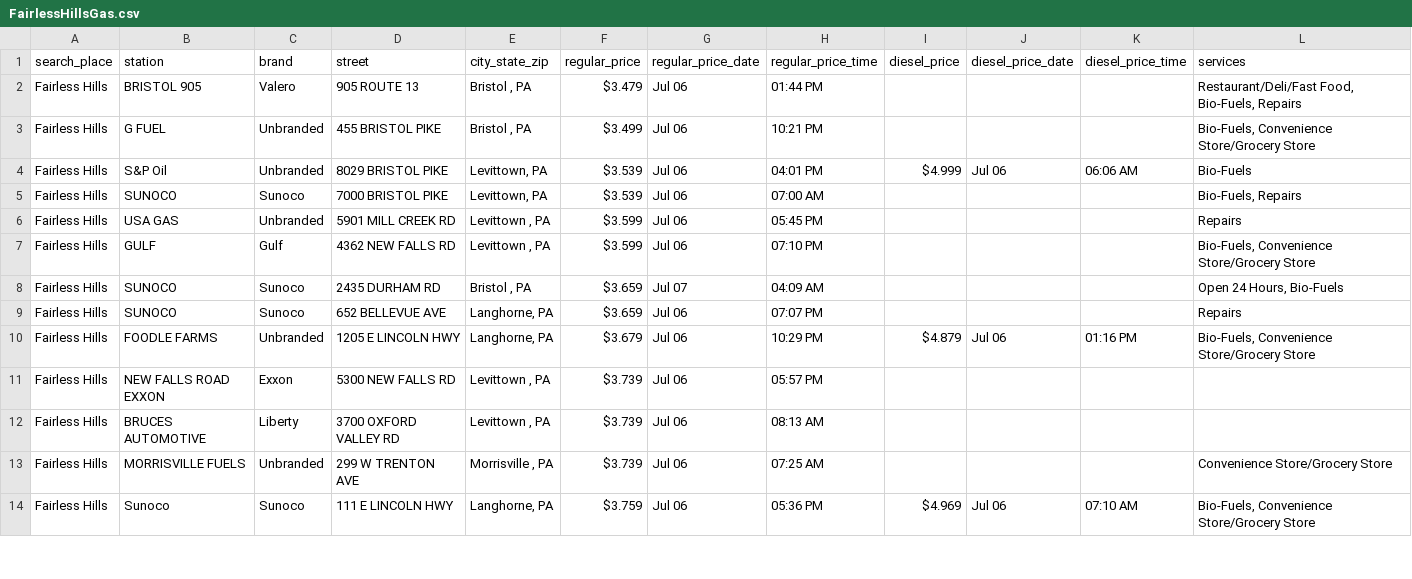
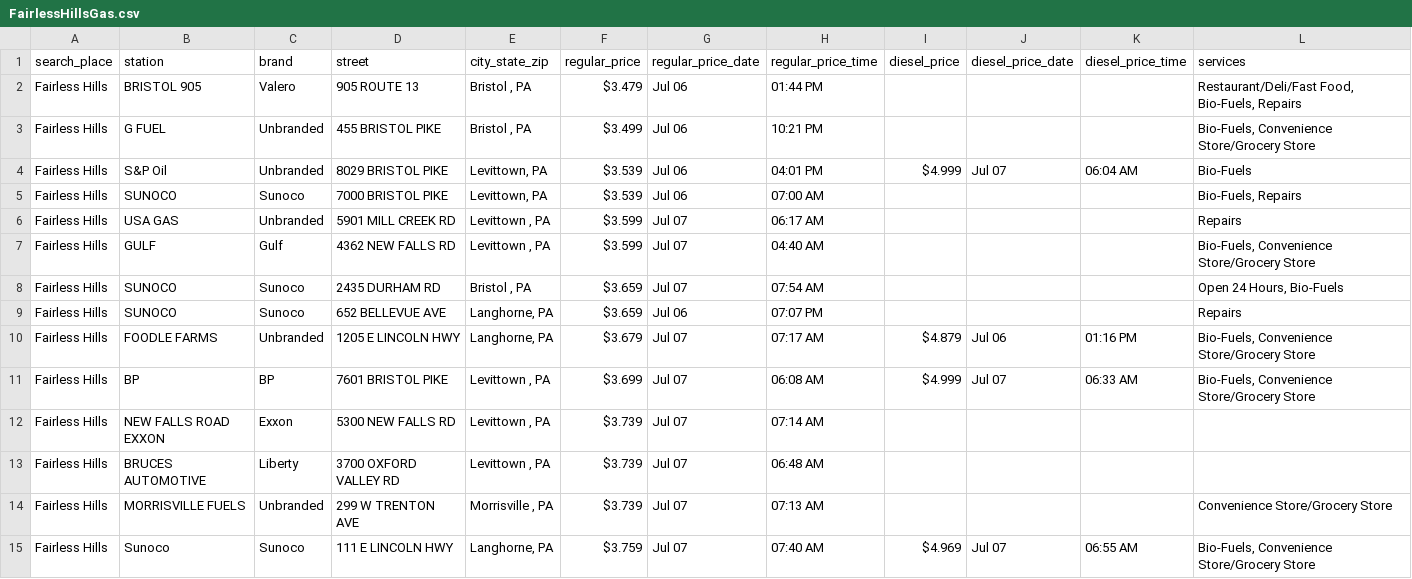
Before and after one commit to CUlleryUSATRepos/BucksGasRepo, a CSV file: BucksGasPrices/FairlessHillsGas.csv, drawn as a sheet; only a part is shown; the diff covers the shown part only.

Commit message:
Auto update gas prices 2026-07-07 08:01:07

```diff
--- a/BucksGasPrices/FairlessHillsGas.csv
+++ b/BucksGasPrices/FairlessHillsGas.csv
@@ -3,12 +3,13 @@ Fairless Hills,BRISTOL 905,Valero,905 ROUTE 13,"Bristol , PA",$3.479,Jul 06,01:4
 Fairless Hills,G FUEL,Unbranded,455 BRISTOL PIKE,"Bristol , PA",$3.499,Jul 06,10:21 PM,,,,"Bio-Fuels, Convenience Store/Grocery Store"
-Fairless Hills,S&P Oil,Unbranded,8029 BRISTOL PIKE,"Levittown, PA",$3.539,Jul 06,04:01 PM,$4.999,Jul 06,06:06 AM,Bio-Fuels
+Fairless Hills,S&P Oil,Unbranded,8029 BRISTOL PIKE,"Levittown, PA",$3.539,Jul 06,04:01 PM,$4.999,Jul 07,06:04 AM,Bio-Fuels
 Fairless Hills,SUNOCO,Sunoco,7000 BRISTOL PIKE,"Levittown, PA",$3.539,Jul 06,07:00 AM,,,,"Bio-Fuels, Repairs"
-Fairless Hills,USA GAS,Unbranded,5901 MILL CREEK RD,"Levittown , PA",$3.599,Jul 06,05:45 PM,,,,Repairs
-Fairless Hills,GULF,Gulf,4362 NEW FALLS RD,"Levittown , PA",$3.599,Jul 06,07:10 PM,,,,"Bio-Fuels, Convenience Store/Grocery Store"
-Fairless Hills,SUNOCO,Sunoco,2435 DURHAM RD,"Bristol , PA",$3.659,Jul 07,04:09 AM,,,,"Open 24 Hours, Bio-Fuels"
+Fairless Hills,USA GAS,Unbranded,5901 MILL CREEK RD,"Levittown , PA",$3.599,Jul 07,06:17 AM,,,,Repairs
+Fairless Hills,GULF,Gulf,4362 NEW FALLS RD,"Levittown , PA",$3.599,Jul 07,04:40 AM,,,,"Bio-Fuels, Convenience Store/Grocery Store"
+Fairless Hills,SUNOCO,Sunoco,2435 DURHAM RD,"Bristol , PA",$3.659,Jul 07,07:54 AM,,,,"Open 24 Hours, Bio-Fuels"
 Fairless Hills,SUNOCO,Sunoco,652 BELLEVUE AVE,"Langhorne, PA",$3.659,Jul 06,07:07 PM,,,,Repairs
-Fairless Hills,FOODLE FARMS,Unbranded,1205 E LINCOLN HWY,"Langhorne, PA",$3.679,Jul 06,10:29 PM,$4.879,Jul 06,01:16 PM,"Bio-Fuels, Convenience Store/Grocery Store"
-Fairless Hills,NEW FALLS ROAD EXXON,Exxon,5300 NEW FALLS RD,"Levittown , PA",$3.739,Jul 06,05:57 PM,,,,
-Fairless Hills,BRUCES AUTOMOTIVE,Liberty,3700 OXFORD VALLEY RD,"Levittown , PA",$3.739,Jul 06,08:13 AM,,,,
-Fairless Hills,MORRISVILLE FUELS,Unbranded,299 W TRENTON AVE,"Morrisville , PA",$3.739,Jul 06,07:25 AM,,,,Convenience Store/Grocery Store
-Fairless Hills,Sunoco,Sunoco,111 E LINCOLN HWY,"Langhorne, PA",$3.759,Jul 06,05:36 PM,$4.969,Jul 06,07:10 AM,"Bio-Fuels, Convenience Store/Grocery Store"
+Fairless Hills,FOODLE FARMS,Unbranded,1205 E LINCOLN HWY,"Langhorne, PA",$3.679,Jul 07,07:17 AM,$4.879,Jul 06,01:16 PM,"Bio-Fuels, Convenience Store/Grocery Store"
+Fairless Hills,BP,BP,7601 BRISTOL PIKE,"Levittown , PA",$3.699,Jul 07,06:08 AM,$4.999,Jul 07,06:33 AM,"Bio-Fuels, Convenience Store/Grocery Store"
+Fairless Hills,NEW FALLS ROAD EXXON,Exxon,5300 NEW FALLS RD,"Levittown , PA",$3.739,Jul 07,07:14 AM,,,,
+Fairless Hills,BRUCES AUTOMOTIVE,Liberty,3700 OXFORD VALLEY RD,"Levittown , PA",$3.739,Jul 07,06:48 AM,,,,
+Fairless Hills,MORRISVILLE FUELS,Unbranded,299 W TRENTON AVE,"Morrisville , PA",$3.739,Jul 07,07:13 AM,,,,Convenience Store/Grocery Store
+Fairless Hills,Sunoco,Sunoco,111 E LINCOLN HWY,"Langhorne, PA",$3.759,Jul 07,07:40 AM,$4.969,Jul 07,06:55 AM,"Bio-Fuels, Convenience Store/Grocery Store"
```
Also changed, not shown: 1 removed row and 76 edited cells elsewhere in this file, BucksGasPrices/LevittownGas.csv, BucksGasPrices/MorrisvilleGas.csv, 49 other files.
